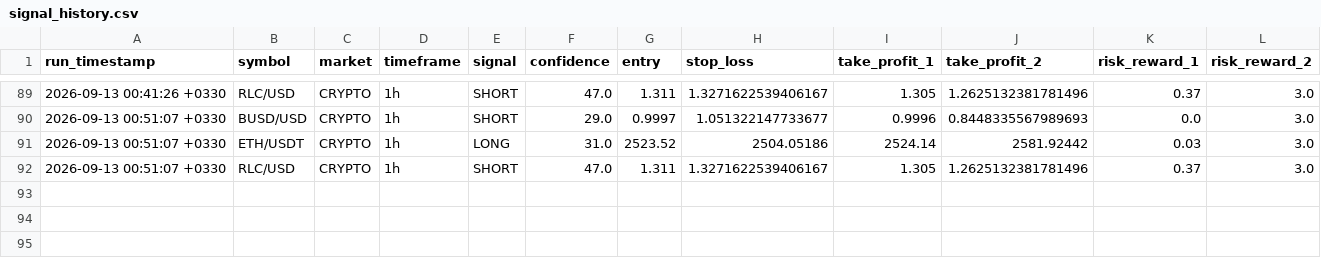
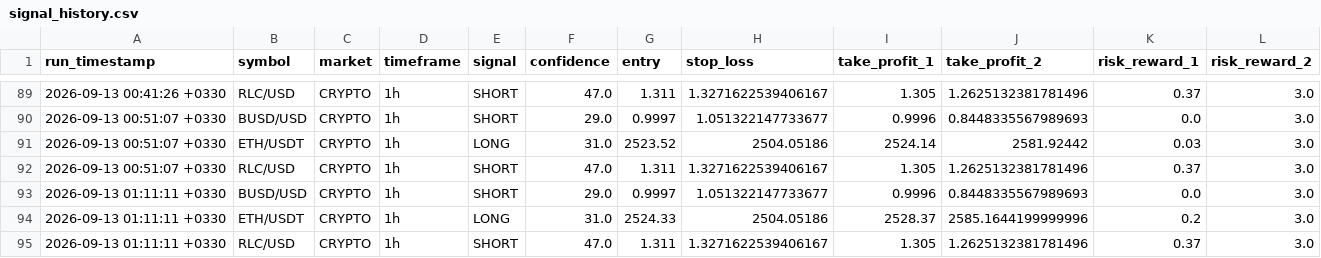
Before and after one commit to arshiya9113/crypto-gold-bot, a CSV file: signal_history.csv, drawn as a sheet; only a part is shown, gaps mark what is left out.

Commit message:
chore: update signal history [skip ci]

```diff
--- a/signal_history.csv
+++ b/signal_history.csv
@@ -92 +92,4 @@ run_timestamp,symbol,market,timeframe,signal,confidence,entry,stop_loss,take_pro
 2026-09-13 00:51:07 +0330,RLC/USD,CRYPTO,1h,SHORT,47.0,1.311,1.3271622539406167,1.305,1.2625132381781496,0.37,3.0
+2026-09-13 01:11:11 +0330,BUSD/USD,CRYPTO,1h,SHORT,29.0,0.9997,1.051322147733677,0.9996,0.8448335567989693,0.0,3.0
+2026-09-13 01:11:11 +0330,ETH/USDT,CRYPTO,1h,LONG,31.0,2524.33,2504.05186,2528.37,2585.1644199999996,0.2,3.0
+2026-09-13 01:11:11 +0330,RLC/USD,CRYPTO,1h,SHORT,47.0,1.311,1.3271622539406167,1.305,1.2625132381781496,0.37,3.0
```
